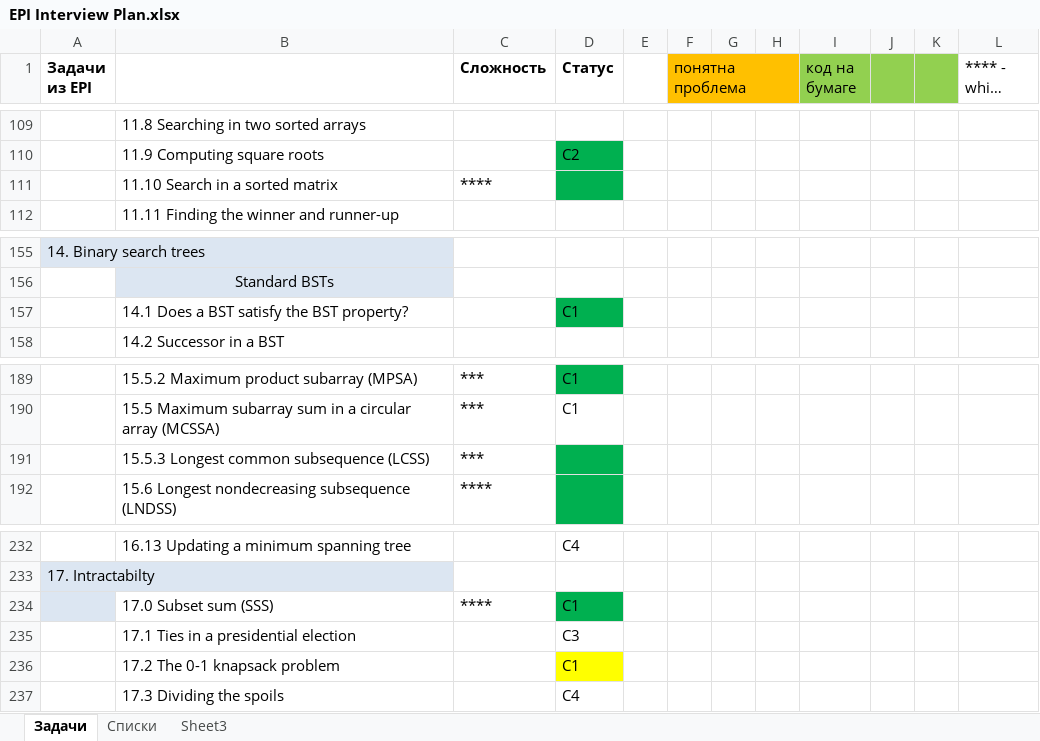
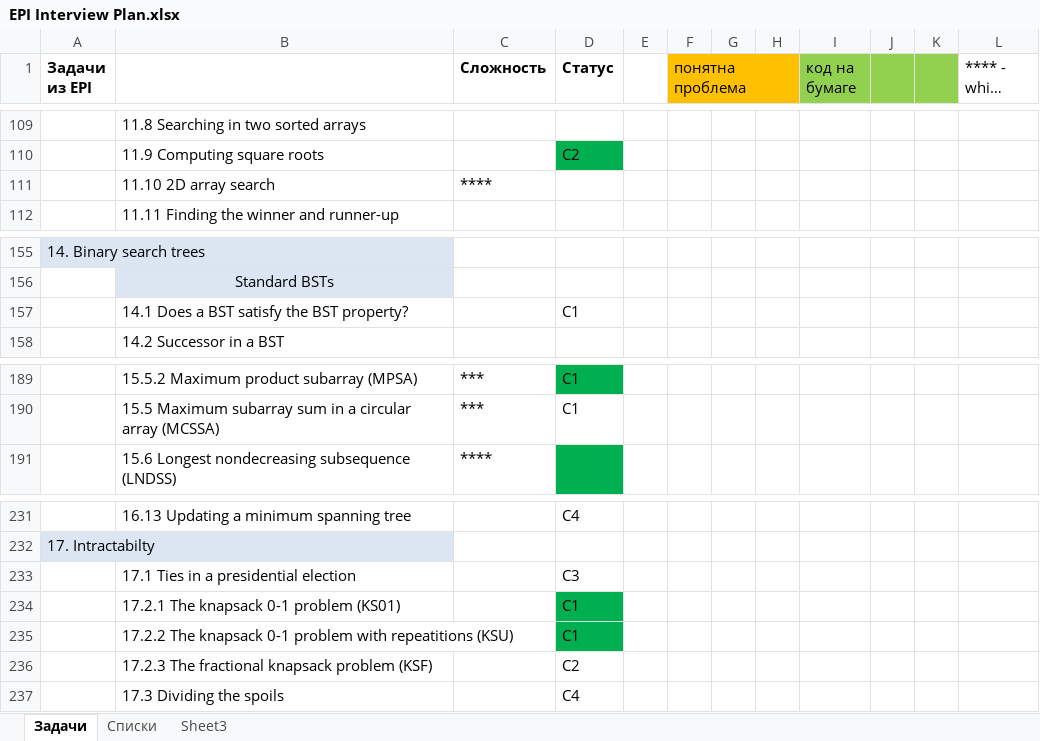
Before and after one commit to gregory-sokolov/Interview, an Excel workbook: Docs/EPI Interview Plan.xlsx, sheet Задачи, drawn as a sheet; only a part is shown, gaps mark what is left out; long unchanged cells end in …; values as stored, in another font and other column widths than the file's, no borders; removed rows and columns are numbered as before the commit, all else as after; the diff names each change by its address in the sheet, - before the commit and + after, or states it on an @@ line.

```diff
--- a/Docs/EPI Interview Plan.xlsx (sheet Задачи)
+++ b/Docs/EPI Interview Plan.xlsx (sheet Задачи)
-B111: 11.10 Search in a sorted matrix
+B111: 11.10 2D array search
-D111 fill: #00B050
+D111 fill: none
-D157 fill: #00B050
+D157 fill: none
-row 191:  | 15.5.3 Longest common subsequence (LCSS) | ***
-row 234:  | 17.0 Subset sum (SSS) | **** | C1
-B234: 17.2 The 0-1 knapsack problem
+B234: 17.2.1 The knapsack 0-1 problem (KS01)
-D234 fill: #FFFF00
+D234 fill: #00B050
+row 235:  | 17.2.2 The knapsack 0-1 problem with repeatitions (KSU) |  | C1
+row 236:  | 17.2.3 The fractional knapsack problem (KSF) |  | C2
```
Also changed, not shown: 5 other files.
